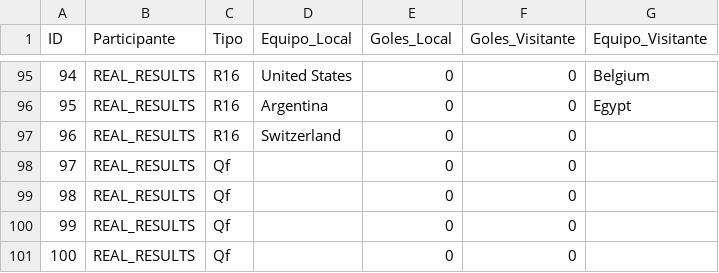
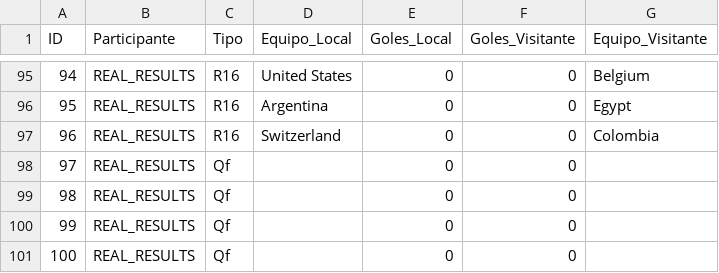
Before and after one commit to Ojedalatronico/porra, a CSV file: data/resultados_reales.csv, drawn as a sheet; only a part is shown, gaps mark what is left out.

```diff
--- a/data/resultados_reales.csv
+++ b/data/resultados_reales.csv
@@ -96,3 +96,3 @@
 95,REAL_RESULTS,R16,Argentina,0,0,Egypt
-96,REAL_RESULTS,R16,Switzerland,0,0,
+96,REAL_RESULTS,R16,Switzerland,0,0,Colombia
 97,REAL_RESULTS,Qf,,0,0,
```
Also changed, not shown: 1 other file.
